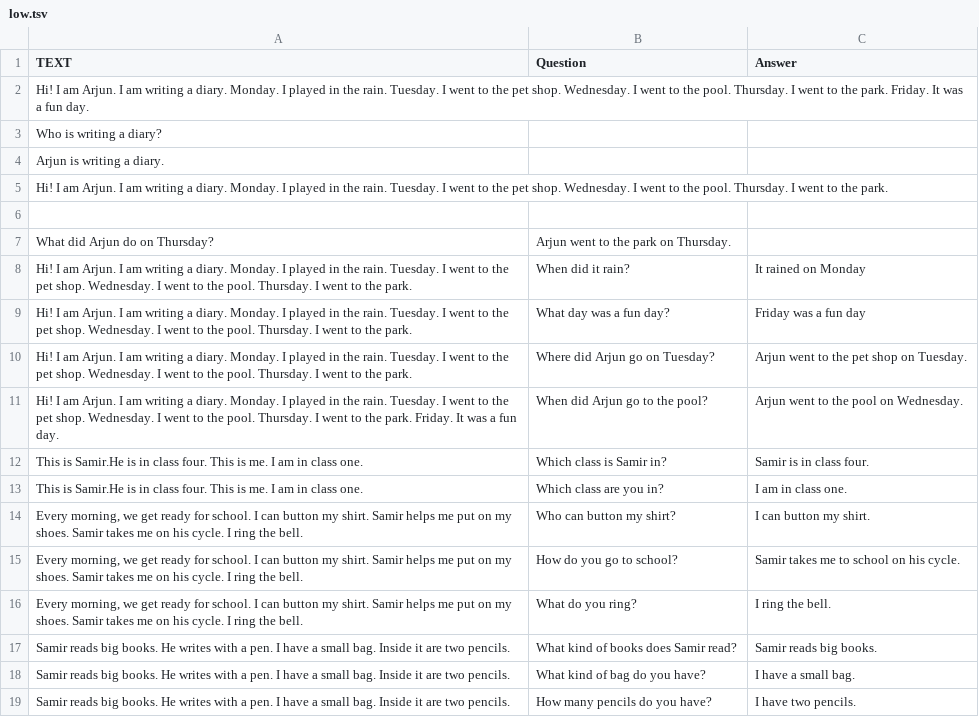
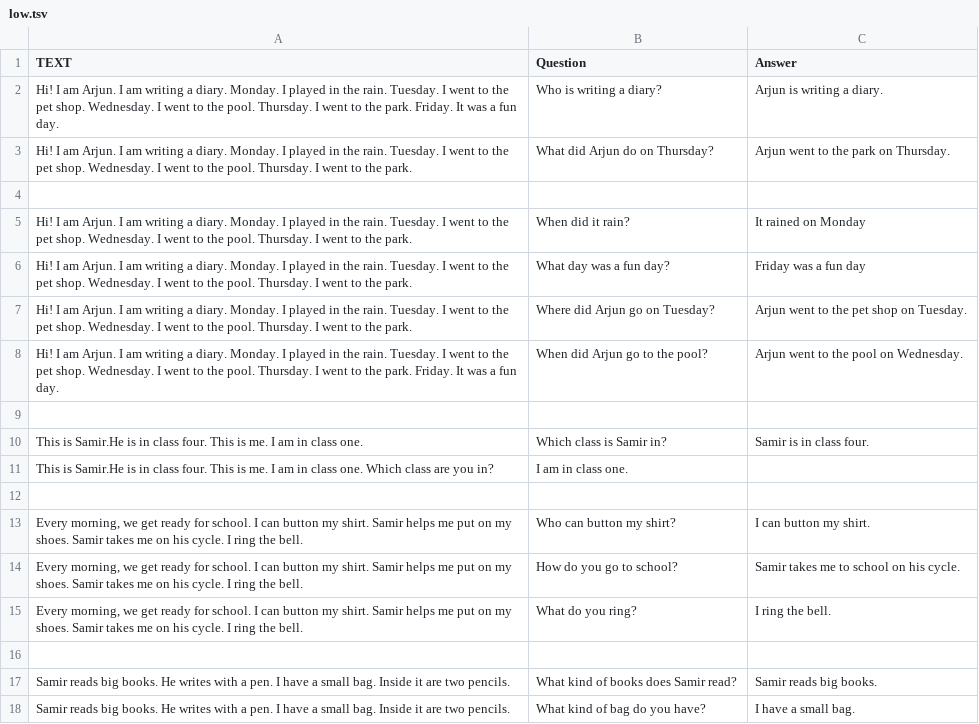
Before and after one commit to Djokerdevil/streamlit-heroku-demo, a TSV file: low.tsv, drawn as a sheet; only a part is shown; the shorter side is filled out with more unchanged rows; the diff covers the shown part only.

Commit message:
Update low.tsv

```diff
--- a/low.tsv
+++ b/low.tsv
@@ -1,8 +1,5 @@
 TEXT	Question 	Answer
-Hi! I am Arjun. I am writing a diary. Monday. I played in the rain. Tuesday. I went to the pet shop. Wednesday. I went to the pool. Thursday. I went to the park. Friday. It was a fun day.	
- Who is writing a diary?	
- Arjun is writing a diary.
-Hi! I am Arjun. I am writing a diary. Monday. I played in the rain. Tuesday. I went to the pet shop. Wednesday. I went to the pool. Thursday. I went to the park.	
+Hi! I am Arjun. I am writing a diary. Monday. I played in the rain. Tuesday. I went to the pet shop. Wednesday. I went to the pool. Thursday. I went to the park. Friday. It was a fun day.	Who is writing a diary?	Arjun is writing a diary.
+Hi! I am Arjun. I am writing a diary. Monday. I played in the rain. Tuesday. I went to the pet shop. Wednesday. I went to the pool. Thursday. I went to the park.	What did Arjun do on Thursday?	Arjun went to the park on Thursday.
 
- What did Arjun do on Thursday?	Arjun went to the park on Thursday.
 Hi! I am Arjun. I am writing a diary. Monday. I played in the rain. Tuesday. I went to the pet shop. Wednesday. I went to the pool. Thursday. I went to the park.	When did it rain?	It rained on Monday
@@ -11 +8,2 @@ Hi! I am Arjun. I am writing a diary. Monday. I played in the rain. Tuesday. I w
 Hi! I am Arjun. I am writing a diary. Monday. I played in the rain. Tuesday. I went to the pet shop. Wednesday. I went to the pool. Thursday. I went to the park. Friday. It was a fun day.	When did Arjun go to the pool?	Arjun went to the pool on Wednesday.
+
@@ -13,2 +11,3 @@ Hi! I am Arjun. I am writing a diary. Monday. I played in the rain. Tuesday. I w
-"  This is Samir.He is in class four. This is me. I am in class one."	Which class are you in?	I am in class one.
+This is Samir.He is in class four. This is me. I am in class one. Which class are you in?	I am in class one.
+
 Every morning, we get ready for school. I can button my shirt. Samir helps me put on my shoes. Samir takes me on his cycle. I ring the bell.	Who can button my shirt?	I can button my shirt.
@@ -16,2 +15,3 @@ Every morning, we get ready for school. I can button my shirt. Samir helps me pu
 Every morning, we get ready for school. I can button my shirt. Samir helps me put on my shoes. Samir takes me on his cycle. I ring the bell.	What do you ring?	I ring the bell.
+
 Samir reads big books. He writes with a pen. I have a small bag. Inside it are two pencils.	What kind of books does Samir read?	Samir reads big books.
```
Also changed, not shown: 3 added rows and 6 edited cells elsewhere in this file.
